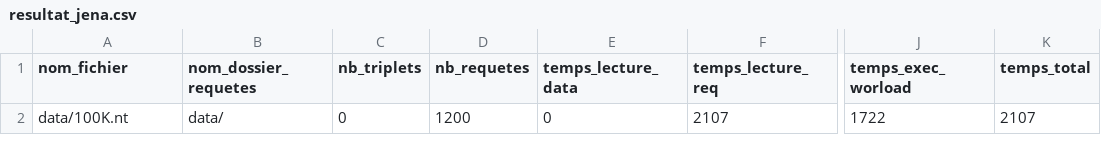
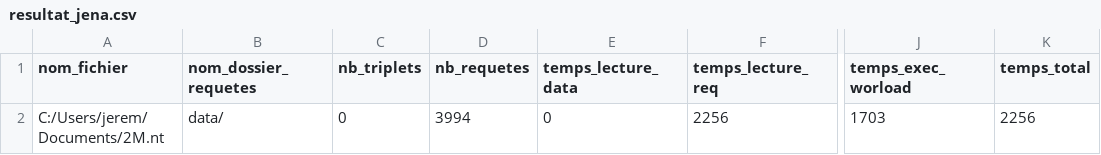
Before and after one commit to jeremysimione/RDFEngine, a CSV file: RDFEngine-master/data/resultat_jena.csv, drawn as a sheet; only a part is shown, gaps mark what is left out; the diff names each change by its address in the sheet, - before the commit and + after, or states it on an @@ line.

```diff
--- a/RDFEngine-master/data/resultat_jena.csv
+++ b/RDFEngine-master/data/resultat_jena.csv
-A2 (nom_fichier): data/100K.nt
+A2 (nom_fichier): C:/Users/jerem/Documents/2M.nt
-D2 (nb_requetes): 1200
+D2 (nb_requetes): 3994
-F2 (temps_lecture_req): 2107
+F2 (temps_lecture_req): 2256
-J2 (temps_exec_worload): 1722
+J2 (temps_exec_worload): 1703
-K2 (temps_total): 2107
+K2 (temps_total): 2256
```
Also changed, not shown: 12 other files.
